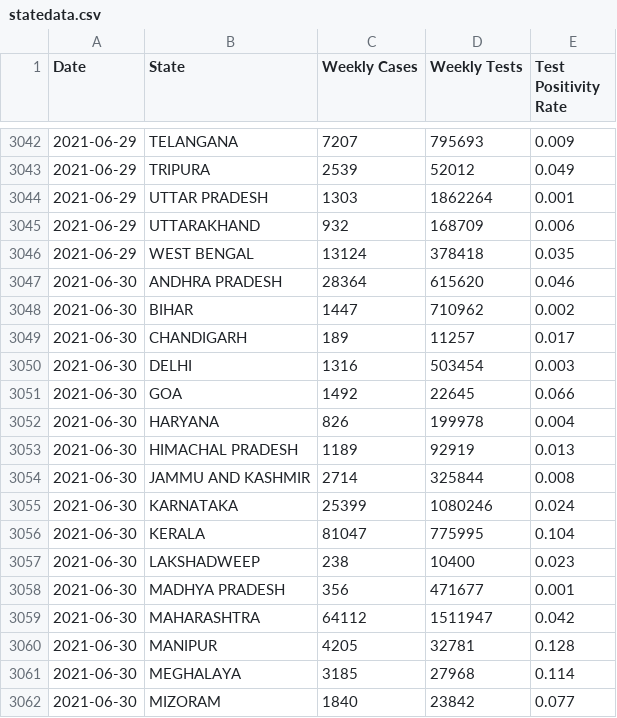
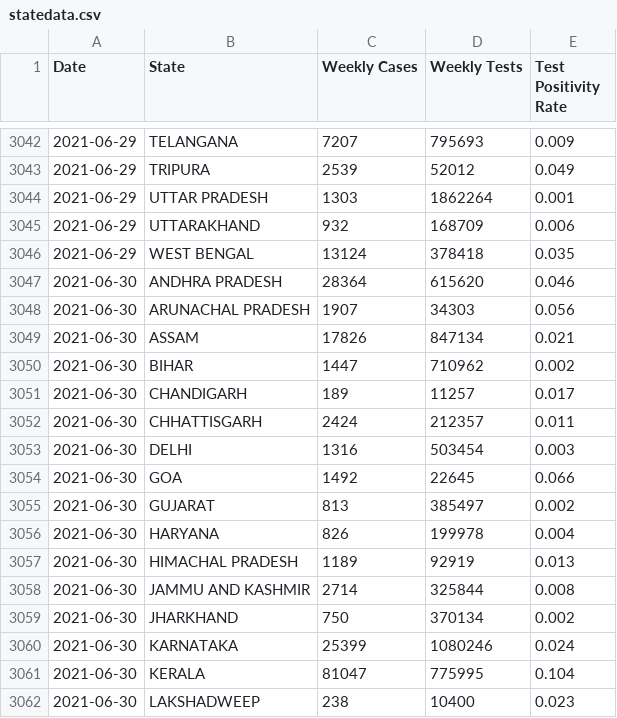
Before and after one commit to aatishb/indiatestpositivitydata, a CSV file: statedata.csv, drawn as a sheet; only a part is shown, gaps mark what is left out; the shorter side is filled out with more unchanged rows.

```diff
--- a/statedata.csv
+++ b/statedata.csv
@@ -3047,6 +3047,10 @@ Date,State,Weekly Cases,Weekly Tests,Test Positivity Rate
 2021-06-30,ANDHRA PRADESH,28364,615620,0.046
+2021-06-30,ARUNACHAL PRADESH,1907,34303,0.056
+2021-06-30,ASSAM,17826,847134,0.021
 2021-06-30,BIHAR,1447,710962,0.002
 2021-06-30,CHANDIGARH,189,11257,0.017
+2021-06-30,CHHATTISGARH,2424,212357,0.011
 2021-06-30,DELHI,1316,503454,0.003
 2021-06-30,GOA,1492,22645,0.066
+2021-06-30,GUJARAT,813,385497,0.002
 2021-06-30,HARYANA,826,199978,0.004
@@ -3054,2 +3058,3 @@ Date,State,Weekly Cases,Weekly Tests,Test Positivity Rate
 2021-06-30,JAMMU AND KASHMIR,2714,325844,0.008
+2021-06-30,JHARKHAND,750,370134,0.002
 2021-06-30,KARNATAKA,25399,1080246,0.024
```
